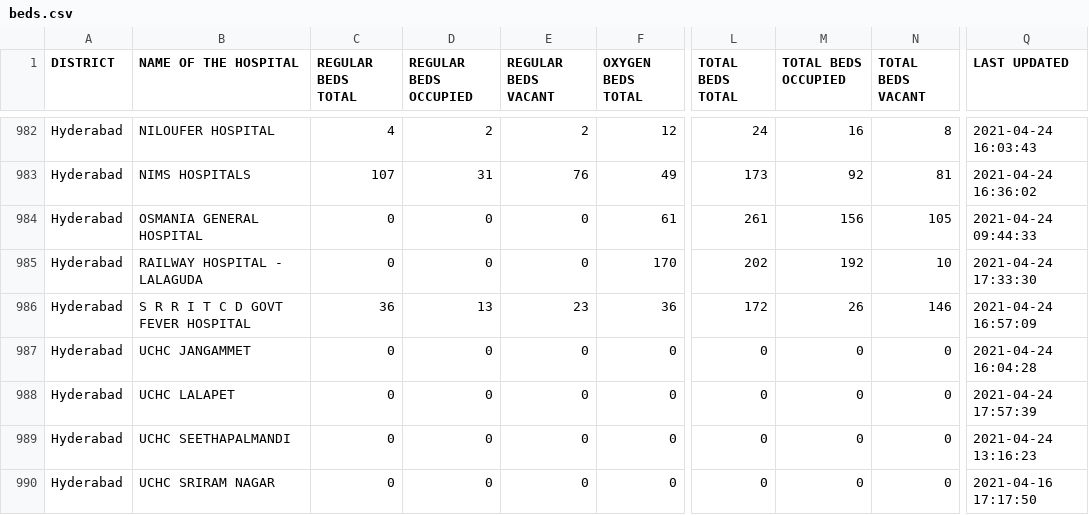
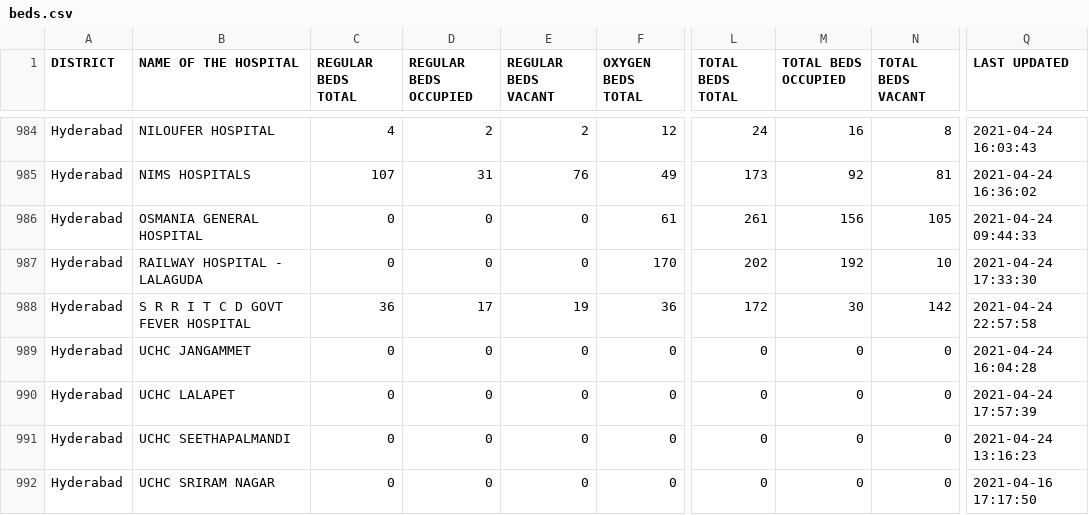
Before and after one commit to covid-telangana/covid-telangana.github.io, a CSV file: data/beds.csv, drawn as a sheet; only a part is shown, gaps mark what is left out; addresses are those after the commit; the diff covers the shown part only; the diff names each change by its address in the sheet, - before the commit and + after, or states it on an @@ line.

```diff
--- a/data/beds.csv
+++ b/data/beds.csv
-D988 (REGULAR BEDS OCCUPIED): 13
+D988 (REGULAR BEDS OCCUPIED): 17
-E988 (REGULAR BEDS VACANT): 23
+E988 (REGULAR BEDS VACANT): 19
-M988 (TOTAL BEDS OCCUPIED): 26
+M988 (TOTAL BEDS OCCUPIED): 30
-N988 (TOTAL BEDS VACANT): 146
+N988 (TOTAL BEDS VACANT): 142
-Q988 (LAST UPDATED): 2021-04-24 16:57:09
+Q988 (LAST UPDATED): 2021-04-24 22:57:58
```
Also changed, not shown: 2 added rows, 2 moved rows and 57 edited cells elsewhere in this file.
